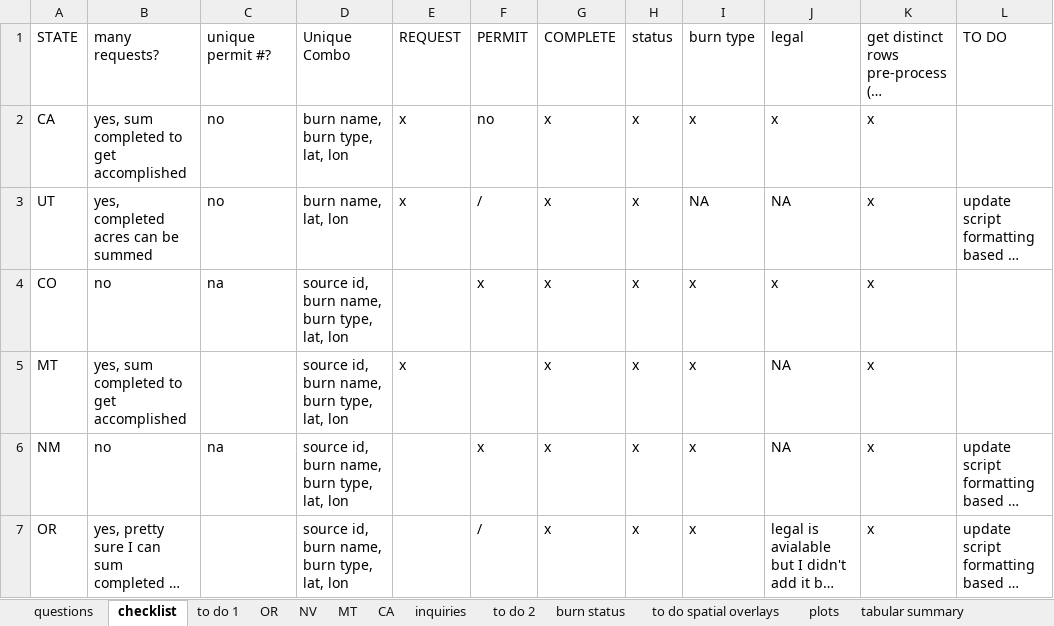
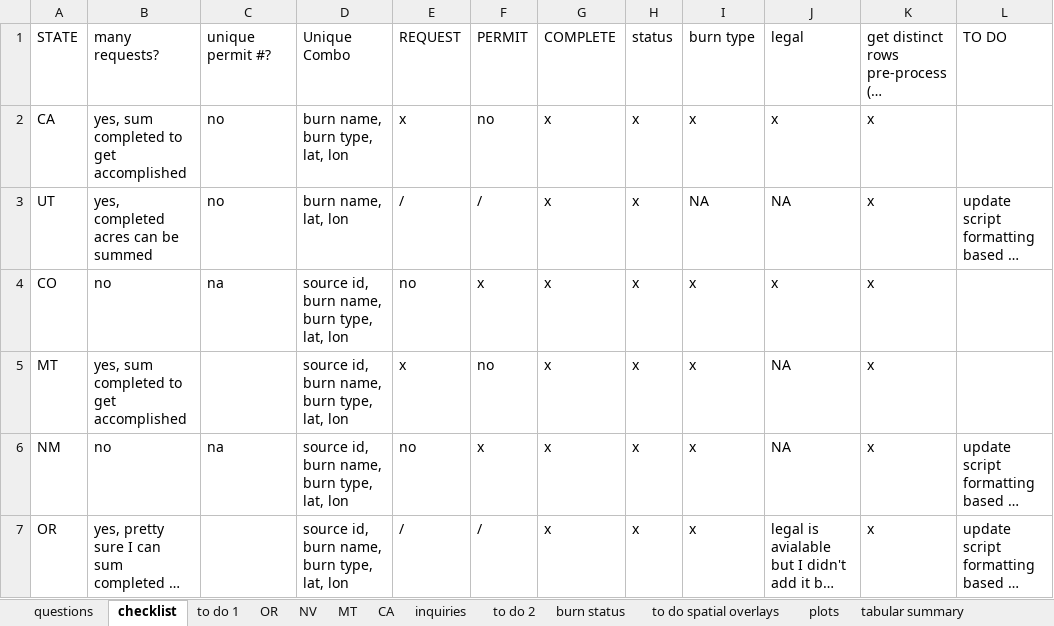
Before and after one commit to koriblankenship/StateRx, an Excel workbook: To Do.xlsx, sheet checklist, drawn as a sheet; only a part is shown; long unchanged cells end in …; values as stored, in another font and other column widths than the file's, no cell formats; the diff covers the shown part only; the diff names each change by its address in the sheet, - before the commit and + after, or states it on an @@ line.

```diff
--- a/To Do.xlsx (sheet checklist)
+++ b/To Do.xlsx (sheet checklist)
-E3: x
+E3: /
-E4: (empty)
+E4: no
-F5: (empty)
+F5: no
-E6: (empty)
+E6: no
-E7: (empty)
+E7: /
```
Also changed, not shown: 13 edited cells elsewhere in this sheet, sheet to do 2, cell formats, 33 other files.
